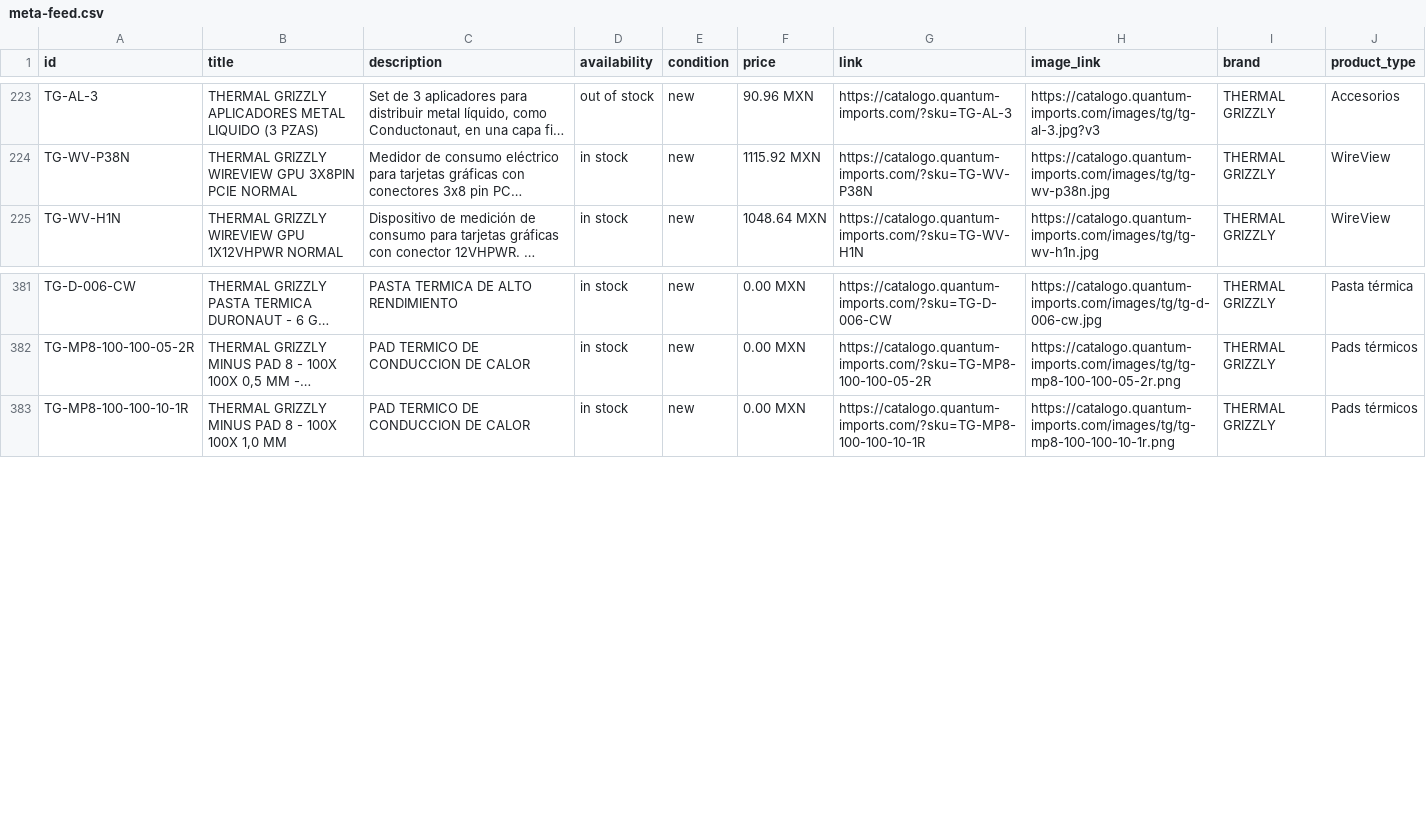
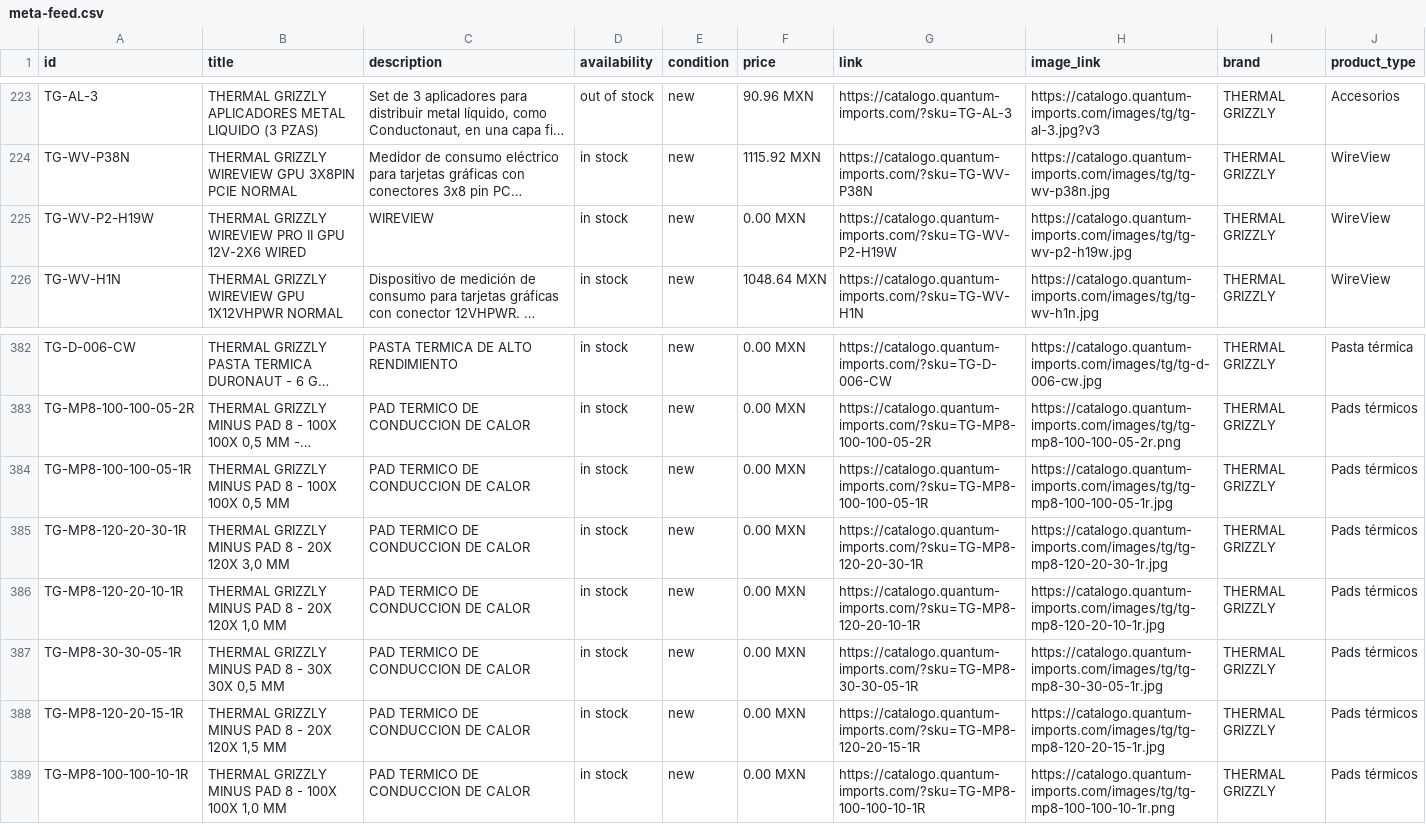
Before and after one commit to ValeCuencaH/quantum-catalogo-digital, a CSV file: meta-feed.csv, drawn as a sheet; only a part is shown, gaps mark what is left out; long unchanged cells end in …; the diff names each change by its address in the sheet, - before the commit and + after, or states it on an @@ line.

Commit message:
Sync meta-feed.csv desde Odoo

```diff
--- a/meta-feed.csv
+++ b/meta-feed.csv
+row 225: TG-WV-P2-H19W | THERMAL GRIZZLY WIREVIEW PRO II GPU 12V-2X6 WIRED | WIREVIEW | in stock | new | 0.00 MXN | https://catalogo.quantum-imports.com/?sku=TG-WV-P2-H19W | https://catalogo.quantum-imports.com/images/tg/tg-wv-p2-h19w.jpg | THERMAL GRIZZLY | WireView
+row 384: TG-MP8-100-100-05-1R | THERMAL GRIZZLY MINUS PAD 8 - 100X 100X 0,5 MM | PAD TERMICO DE CONDUCCION DE CALOR | in stock | new | 0.00 MXN | https://catalogo.quantum-imports.com/?sku=TG-MP8-100-100-05-1R | https://catalogo.quantum-imports.com/images/tg/tg-mp8-100-100-05-1r.jpg | THERMAL GRIZZLY | Pads térmicos
+row 385: TG-MP8-120-20-30-1R | THERMAL GRIZZLY MINUS PAD 8 - 20X 120X 3,0 MM | PAD TERMICO DE CONDUCCION DE CALOR | in stock | new | 0.00 MXN | https://catalogo.quantum-imports.com/?sku=TG-MP8-120-20-30-1R | https://catalogo.quantum-imports.com/images/tg/tg-mp8-120-20-30-1r.jpg | THERMAL GRIZZLY | Pads térmicos
+row 386: TG-MP8-120-20-10-1R | THERMAL GRIZZLY MINUS PAD 8 - 20X 120X 1,0 MM | PAD TERMICO DE CONDUCCION DE CALOR | in stock | new | 0.00 MXN | https://catalogo.quantum-imports.com/?sku=TG-MP8-120-20-10-1R | https://catalogo.quantum-imports.com/images/tg/tg-mp8-120-20-10-1r.jpg | THERMAL GRIZZLY | Pads térmicos
+row 387: TG-MP8-30-30-05-1R | THERMAL GRIZZLY MINUS PAD 8 - 30X 30X 0,5 MM | PAD TERMICO DE CONDUCCION DE CALOR | in stock | new | 0.00 MXN | https://catalogo.quantum-imports.com/?sku=TG-MP8-30-30-05-1R | https://catalogo.quantum-imports.com/images/tg/tg-mp8-30-30-05-1r.jpg | THERMAL GRIZZLY | Pads térmicos
+row 388: TG-MP8-120-20-15-1R | THERMAL GRIZZLY MINUS PAD 8 - 20X 120X 1,5 MM | PAD TERMICO DE CONDUCCION DE CALOR | in stock | new | 0.00 MXN | https://catalogo.quantum-imports.com/?sku=TG-MP8-120-20-15-1R | https://catalogo.quantum-imports.com/images/tg/tg-mp8-120-20-15-1r.jpg | THERMAL GRIZZLY | Pads térmicos
```
